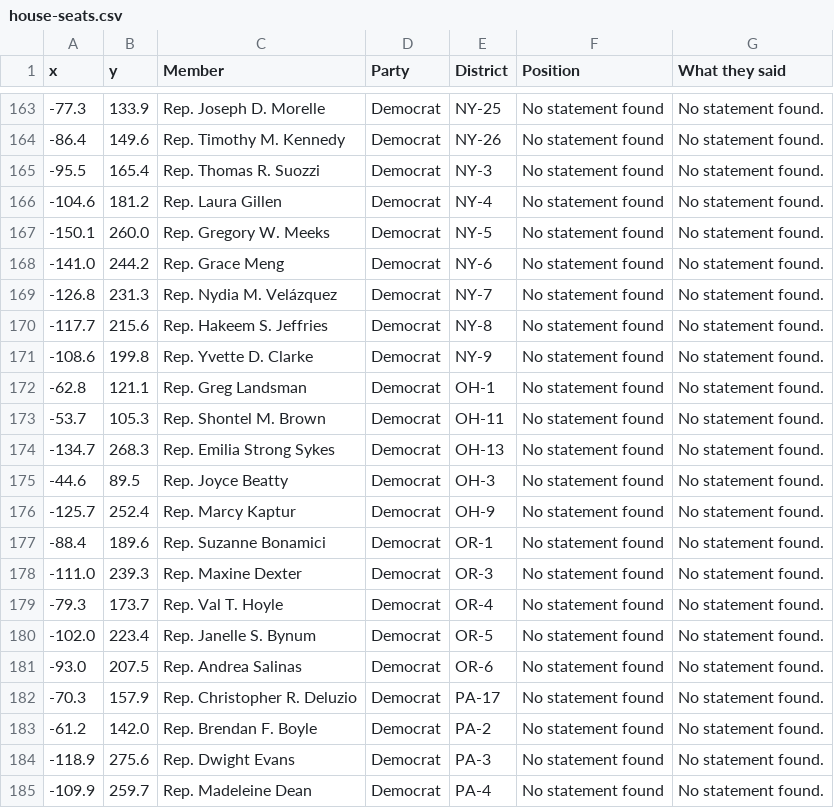
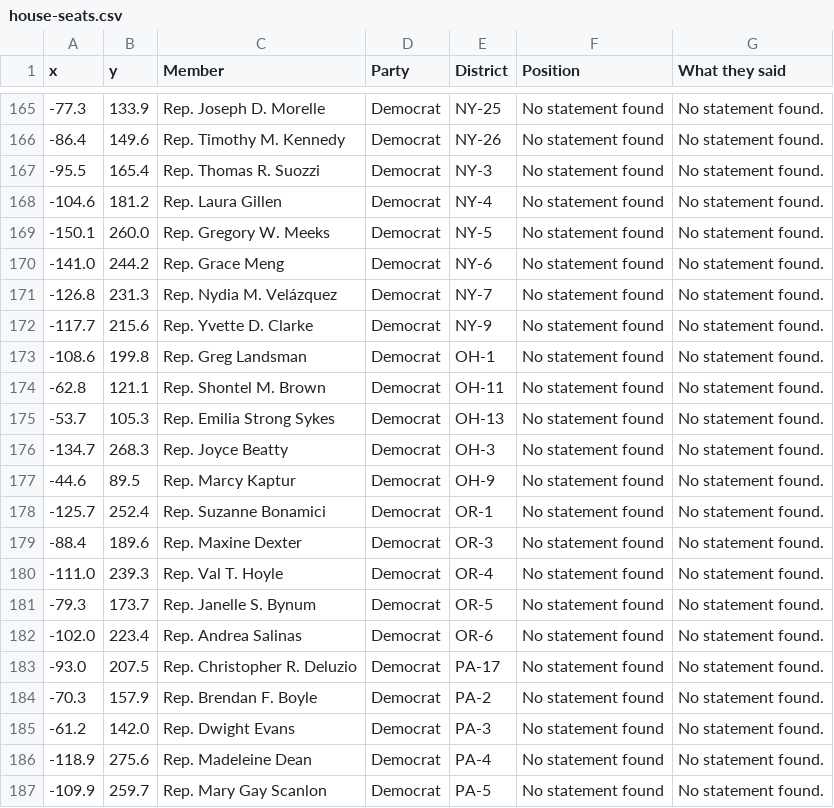
Before and after one commit to parksgc/baaja-scorecard, a CSV file: data/house-seats.csv, drawn as a sheet; only a part is shown, gaps mark what is left out; the diff covers the shown part only.

```diff
--- a/data/house-seats.csv
+++ b/data/house-seats.csv
@@ -169,17 +171,17 @@ x,y,Member,Party,District,Position,What they said
 -126.8,231.3,Rep. Nydia M. Velázquez,Democrat,NY-7,No statement found,No statement found.
--117.7,215.6,Rep. Hakeem S. Jeffries,Democrat,NY-8,No statement found,No statement found.
--108.6,199.8,Rep. Yvette D. Clarke,Democrat,NY-9,No statement found,No statement found.
--62.8,121.1,Rep. Greg Landsman,Democrat,OH-1,No statement found,No statement found.
--53.7,105.3,Rep. Shontel M. Brown,Democrat,OH-11,No statement found,No statement found.
--134.7,268.3,Rep. Emilia Strong Sykes,Democrat,OH-13,No statement found,No statement found.
--44.6,89.5,Rep. Joyce Beatty,Democrat,OH-3,No statement found,No statement found.
--125.7,252.4,Rep. Marcy Kaptur,Democrat,OH-9,No statement found,No statement found.
--88.4,189.6,Rep. Suzanne Bonamici,Democrat,OR-1,No statement found,No statement found.
--111.0,239.3,Rep. Maxine Dexter,Democrat,OR-3,No statement found,No statement found.
--79.3,173.7,Rep. Val T. Hoyle,Democrat,OR-4,No statement found,No statement found.
--102.0,223.4,Rep. Janelle S. Bynum,Democrat,OR-5,No statement found,No statement found.
--93.0,207.5,Rep. Andrea Salinas,Democrat,OR-6,No statement found,No statement found.
--70.3,157.9,Rep. Christopher R. Deluzio,Democrat,PA-17,No statement found,No statement found.
--61.2,142.0,Rep. Brendan F. Boyle,Democrat,PA-2,No statement found,No statement found.
--118.9,275.6,Rep. Dwight Evans,Democrat,PA-3,No statement found,No statement found.
--109.9,259.7,Rep. Madeleine Dean,Democrat,PA-4,No statement found,No statement found.
+-117.7,215.6,Rep. Yvette D. Clarke,Democrat,NY-9,No statement found,No statement found.
+-108.6,199.8,Rep. Greg Landsman,Democrat,OH-1,No statement found,No statement found.
+-62.8,121.1,Rep. Shontel M. Brown,Democrat,OH-11,No statement found,No statement found.
+-53.7,105.3,Rep. Emilia Strong Sykes,Democrat,OH-13,No statement found,No statement found.
+-134.7,268.3,Rep. Joyce Beatty,Democrat,OH-3,No statement found,No statement found.
+-44.6,89.5,Rep. Marcy Kaptur,Democrat,OH-9,No statement found,No statement found.
+-125.7,252.4,Rep. Suzanne Bonamici,Democrat,OR-1,No statement found,No statement found.
+-88.4,189.6,Rep. Maxine Dexter,Democrat,OR-3,No statement found,No statement found.
+-111.0,239.3,Rep. Val T. Hoyle,Democrat,OR-4,No statement found,No statement found.
+-79.3,173.7,Rep. Janelle S. Bynum,Democrat,OR-5,No statement found,No statement found.
+-102.0,223.4,Rep. Andrea Salinas,Democrat,OR-6,No statement found,No statement found.
+-93.0,207.5,Rep. Christopher R. Deluzio,Democrat,PA-17,No statement found,No statement found.
+-70.3,157.9,Rep. Brendan F. Boyle,Democrat,PA-2,No statement found,No statement found.
+-61.2,142.0,Rep. Dwight Evans,Democrat,PA-3,No statement found,No statement found.
+-118.9,275.6,Rep. Madeleine Dean,Democrat,PA-4,No statement found,No statement found.
+-109.9,259.7,Rep. Mary Gay Scanlon,Democrat,PA-5,No statement found,No statement found.
```
Also changed, not shown: 5 added rows, 5 removed rows and 95 edited cells elsewhere in this file, data/latest-statements.csv, data/senators-on-record.csv, 3 other files.
